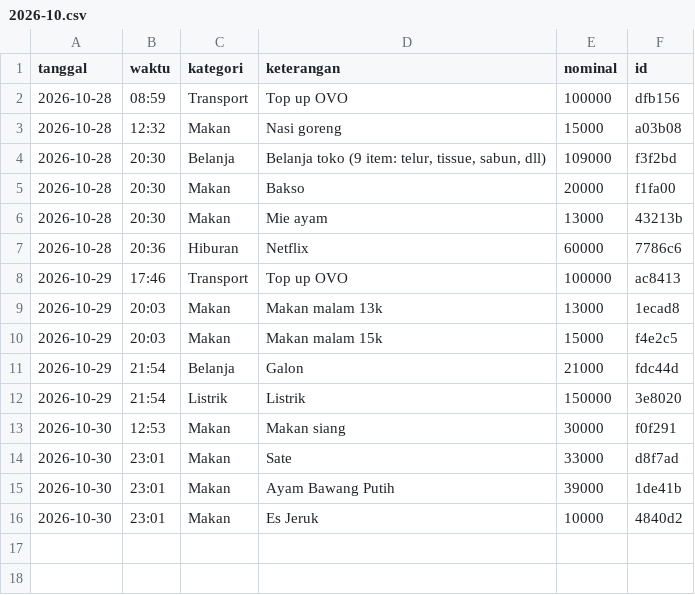
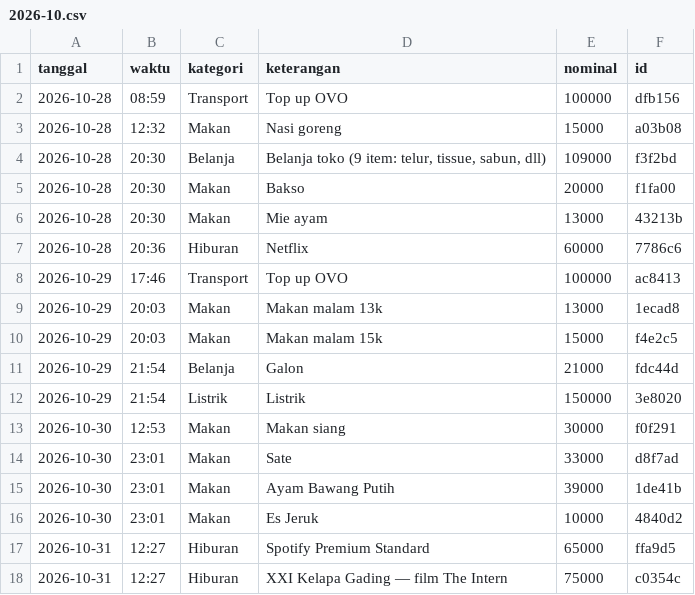
Before and after one commit to rholly4502/OmniChat, a CSV file: .github/seed-staging/ledger/2026-10.csv, drawn as a sheet; the diff names each change by its address in the sheet, - before the commit and + after, or states it on an @@ line.

Commit message:
P1-1: sync Oct ledger (2 new Hiburan rows → 868k total) + make seed workflow durable
- Ledger: add 2026-10-31 Spotify (65k) + XXI (75k) rows from source of truth.
- Seed workflow: stage ALL monthly ledger CSVs (glob) instead of a fixed per-file
  list so future month files are auto-picked-up; replace brittle exact-count
  assertion (16) with a floor (>=10) since the ledger grows; update API total
  expectation 728000 → 868000. Verified E2E: 17 Oct expenses imported (income
  excluded), total 868000, idempotent re-run inserts 0.

```diff
--- a/.github/seed-staging/ledger/2026-10.csv
+++ b/.github/seed-staging/ledger/2026-10.csv
+row 17: 2026-10-31 | 12:27 | Hiburan | Spotify Premium Standard | 65000 | ffa9d5
+row 18: 2026-10-31 | 12:27 | Hiburan | XXI Kelapa Gading — film The Intern | 75000 | c0354c
```
Also changed, not shown: 1 other file.
